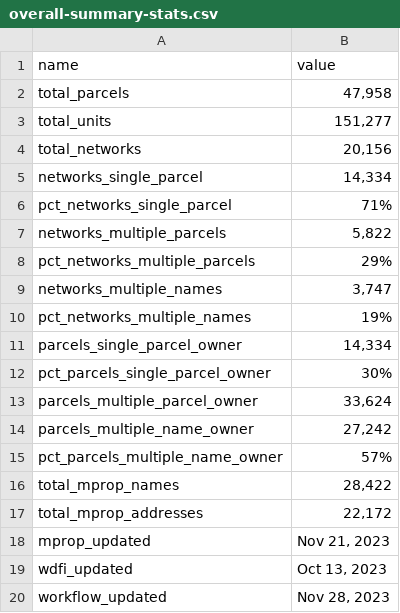
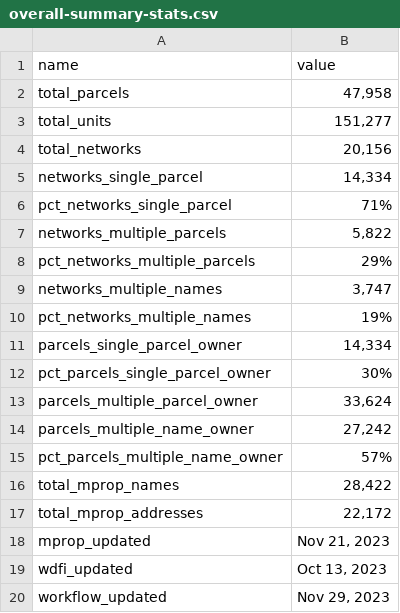
Before and after one commit to jdjohn215/mke-owner-networks, a CSV file: data/overall-summary-stats.csv, drawn as a sheet.

```diff
--- a/data/overall-summary-stats.csv
+++ b/data/overall-summary-stats.csv
@@ -19,2 +19,2 @@ mprop_updated,"Nov 21, 2023"
 wdfi_updated,"Oct 13, 2023"
-workflow_updated,"Nov 28, 2023"
+workflow_updated,"Nov 29, 2023"
```
Also changed, not shown: 2 other files.
